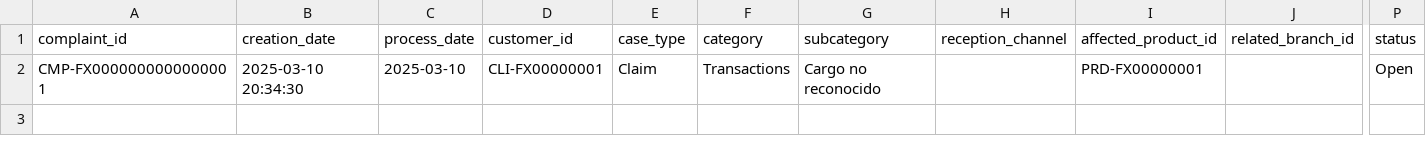
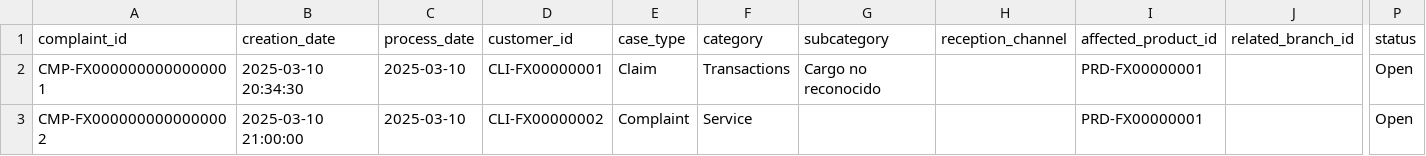
Before and after one commit to factored-2026-JEJE/factored-hackathon-2026-jeje, a CSV file: data/fixture/raw/complaints/year=2025/month=03/day=10/complaints_20250310.csv, drawn as a sheet; only a part is shown, gaps mark what is left out; rows hold the shown columns only; the diff names each change by its address in the sheet, - before the commit and + after, or states it on an @@ line.

```diff
--- a/data/fixture/raw/complaints/year=2025/month=03/day=10/complaints_20250310.csv
+++ b/data/fixture/raw/complaints/year=2025/month=03/day=10/complaints_20250310.csv
+row 3: CMP-FX0000000000000002 | 2025-03-10 21:00:00 | 2025-03-10 | CLI-FX00000002 | Complaint | Service |  |  | PRD-FX00000001 |  | Open
```
Also changed, not shown: data/fixture/manifesto/transactions.csv, data/fixture/raw/customers.csv, 4 other files.
